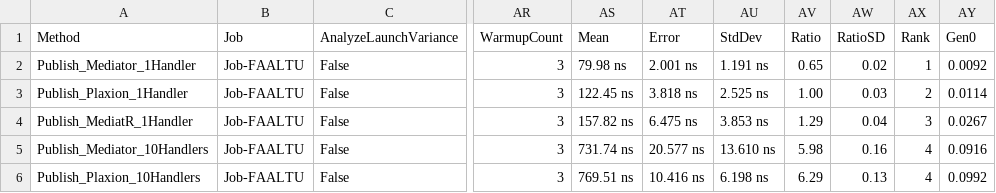
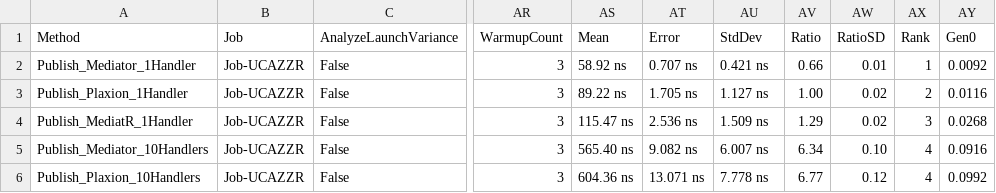
Before and after one commit to avmp2208/PlaxionMediator, a CSV file: benchmarks-comparison/src/Plaxion.BenchMarks.Comparison/BenchmarkDotNet.Artifacts/results/Plaxion.BenchMarks.Comparison.NotificationFanOutBenchmarks-report.csv, drawn as a sheet; only a part is shown, gaps mark what is left out; the diff covers the shown part only; the diff names each change by its address in the sheet, - before the commit and + after, or states it on an @@ line.

```diff
--- a/benchmarks-comparison/src/Plaxion.BenchMarks.Comparison/BenchmarkDotNet.Artifacts/results/Plaxion.BenchMarks.Comparison.NotificationFanOutBenchmarks-report.csv
+++ b/benchmarks-comparison/src/Plaxion.BenchMarks.Comparison/BenchmarkDotNet.Artifacts/results/Plaxion.BenchMarks.Comparison.NotificationFanOutBenchmarks-report.csv
-B2:B6 (Job): Job-FAALTU
+B2:B6 (Job): Job-UCAZZR
-AS2 (Mean): 79.98 ns
+AS2 (Mean): 58.92 ns
-AT2 (Error): 2.001 ns
+AT2 (Error): 0.707 ns
-AU2 (StdDev): 1.191 ns
+AU2 (StdDev): 0.421 ns
-AV2 (Ratio): 0.65
+AV2 (Ratio): 0.66
-AW2 (RatioSD): 0.02
+AW2 (RatioSD): 0.01
-AS3 (Mean): 122.45 ns
+AS3 (Mean): 89.22 ns
-AT3 (Error): 3.818 ns
+AT3 (Error): 1.705 ns
-AU3 (StdDev): 2.525 ns
+AU3 (StdDev): 1.127 ns
-AW3 (RatioSD): 0.03
+AW3 (RatioSD): 0.02
-AY3 (Gen0): 0.0114
+AY3 (Gen0): 0.0116
-AS4 (Mean): 157.82 ns
+AS4 (Mean): 115.47 ns
-AT4 (Error): 6.475 ns
+AT4 (Error): 2.536 ns
-AU4 (StdDev): 3.853 ns
+AU4 (StdDev): 1.509 ns
-AW4 (RatioSD): 0.04
+AW4 (RatioSD): 0.02
-AY4 (Gen0): 0.0267
+AY4 (Gen0): 0.0268
-AS5 (Mean): 731.74 ns
+AS5 (Mean): 565.40 ns
-AT5 (Error): 20.577 ns
+AT5 (Error): 9.082 ns
-AU5 (StdDev): 13.610 ns
+AU5 (StdDev): 6.007 ns
-AV5 (Ratio): 5.98
+AV5 (Ratio): 6.34
-AW5 (RatioSD): 0.16
+AW5 (RatioSD): 0.10
-AS6 (Mean): 769.51 ns
+AS6 (Mean): 604.36 ns
-AT6 (Error): 10.416 ns
+AT6 (Error): 13.071 ns
-AU6 (StdDev): 6.198 ns
+AU6 (StdDev): 7.778 ns
-AV6 (Ratio): 6.29
+AV6 (Ratio): 6.77
-AW6 (RatioSD): 0.13
+AW6 (RatioSD): 0.12
```
Also changed, not shown: 51 edited cells elsewhere in this file, benchmarks-comparison/src/Plaxion.BenchMarks.Comparison/BenchmarkDotNet.Artifacts/results/Plaxion.BenchMarks.Comparison.ConcurrencyBenchmarks-report.csv, benchmarks-comparison/src/Plaxion.BenchMarks.Comparison/BenchmarkDotNet.Artifacts/results/Plaxion.BenchMarks.Comparison.PipelineBehaviorBenchmarks-report.csv, 17 other files.
